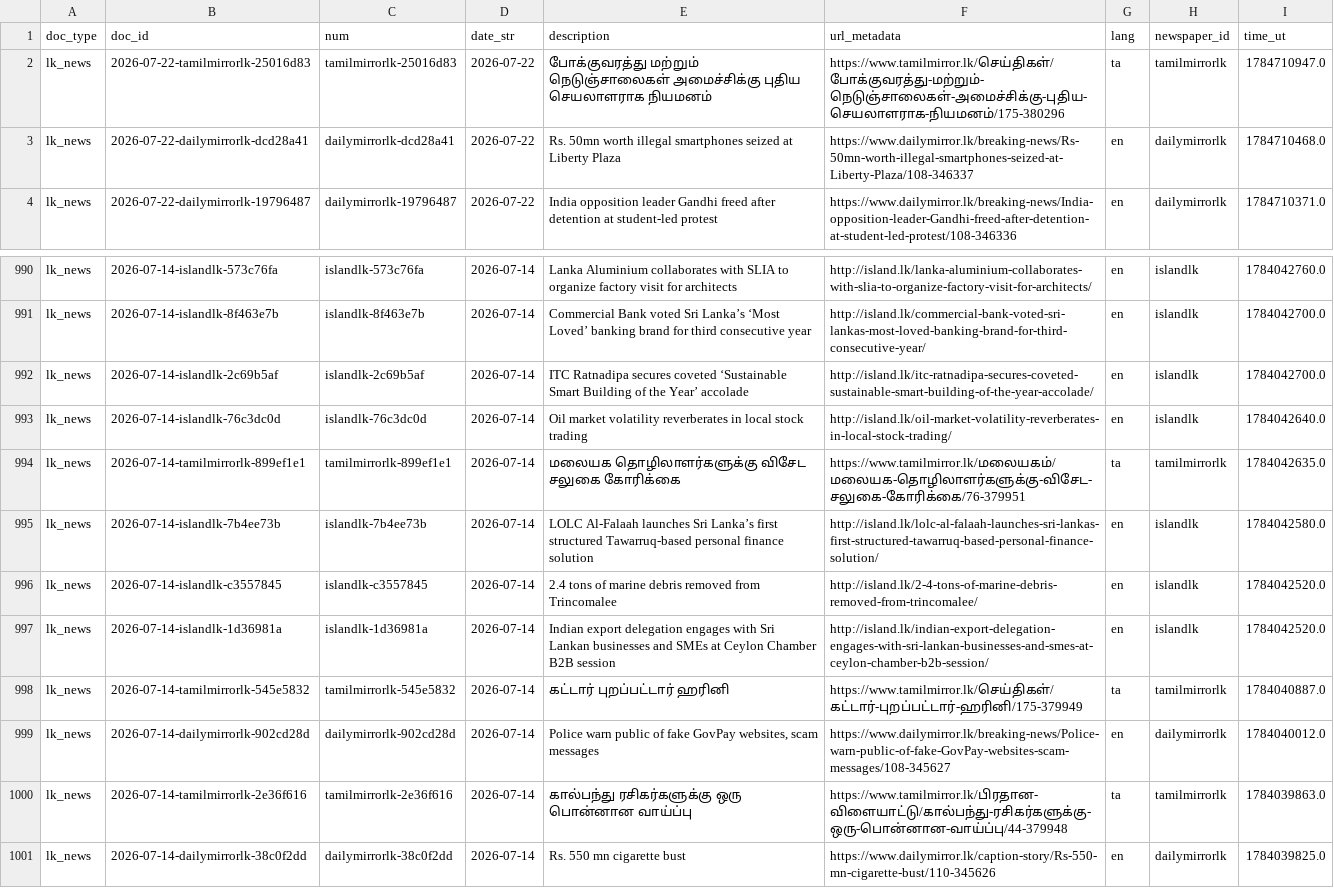
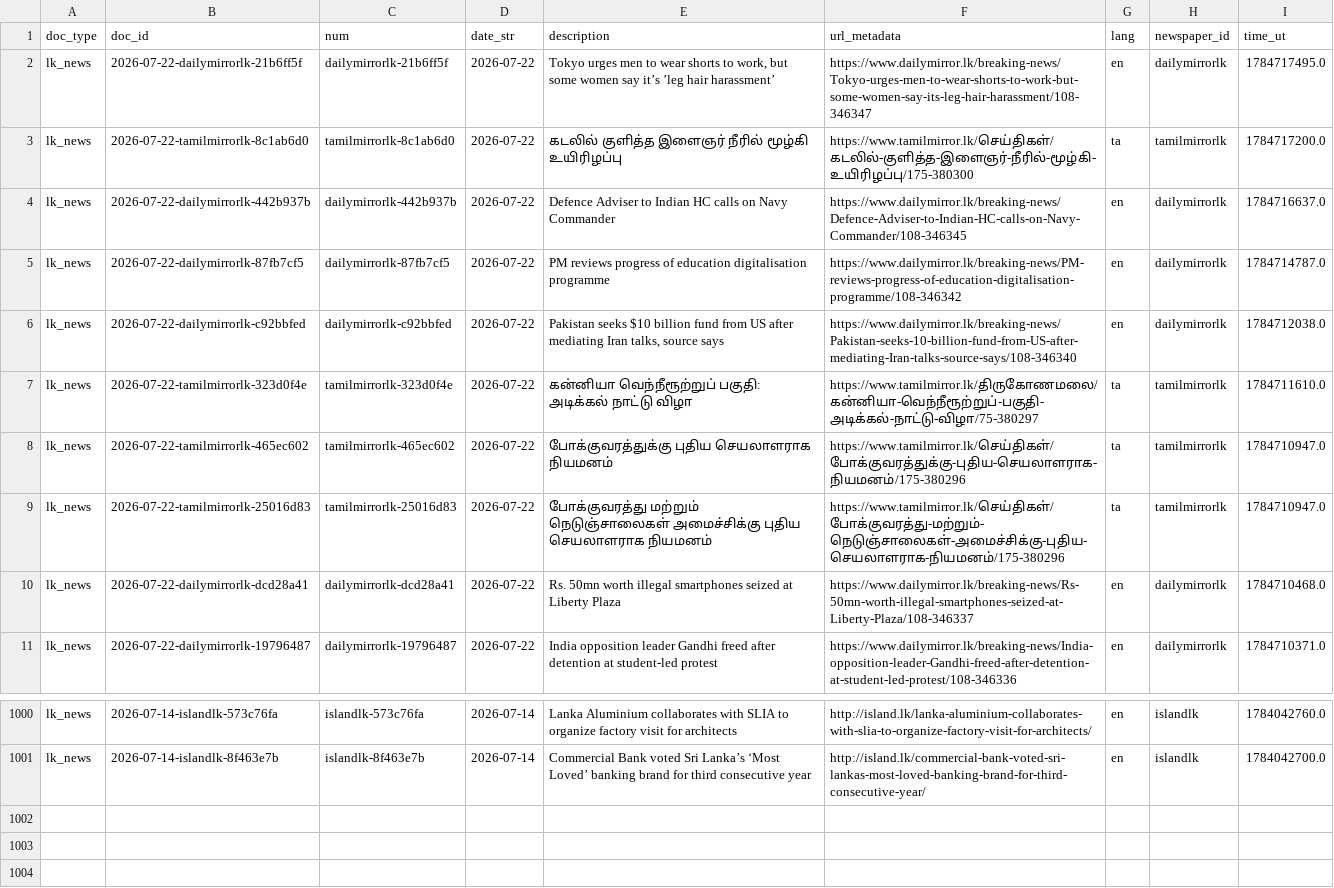
Before and after one commit to nuuuwan/lk_news, a TSV file: data/lk_news/docs_last1000.tsv, drawn as a sheet; only a part is shown, gaps mark what is left out; the diff covers the shown part only.

```diff
--- a/data/lk_news/docs_last1000.tsv
+++ b/data/lk_news/docs_last1000.tsv
@@ -1,2 +1,9 @@
 doc_type	doc_id	num	date_str	description	url_metadata	lang	newspaper_id	time_ut
+lk_news	2026-07-22-dailymirrorlk-21b6ff5f	dailymirrorlk-21b6ff5f	2026-07-22	Tokyo urges men to wear shorts to work, but some women say it’s ’leg hair harassment’	https://www.dailymirror.lk/breaking-news/Tokyo-urges-men-to-wear-shorts-to-work-but-some-women-say-its-leg-hair-harassment/108-346347	en	dailymirrorlk	1784717495.0
+lk_news	2026-07-22-tamilmirrorlk-8c1ab6d0	tamilmirrorlk-8c1ab6d0	2026-07-22	கடலில் குளித்த இளைஞர்  நீரில் மூழ்கி உயிரிழப்பு	https://www.tamilmirror.lk/செய்திகள்/கடலில்-குளித்த-இளைஞர்-நீரில்-மூழ்கி-உயிரிழப்பு/175-380300	ta	tamilmirrorlk	1784717200.0
+lk_news	2026-07-22-dailymirrorlk-442b937b	dailymirrorlk-442b937b	2026-07-22	Defence Adviser to Indian HC calls on Navy Commander	https://www.dailymirror.lk/breaking-news/Defence-Adviser-to-Indian-HC-calls-on-Navy-Commander/108-346345	en	dailymirrorlk	1784716637.0
+lk_news	2026-07-22-dailymirrorlk-87fb7cf5	dailymirrorlk-87fb7cf5	2026-07-22	PM reviews progress of education digitalisation programme	https://www.dailymirror.lk/breaking-news/PM-reviews-progress-of-education-digitalisation-programme/108-346342	en	dailymirrorlk	1784714787.0
+lk_news	2026-07-22-dailymirrorlk-c92bbfed	dailymirrorlk-c92bbfed	2026-07-22	Pakistan seeks $10 billion fund from US after mediating Iran talks, source says	https://www.dailymirror.lk/breaking-news/Pakistan-seeks-10-billion-fund-from-US-after-mediating-Iran-talks-source-says/108-346340	en	dailymirrorlk	1784712038.0
+lk_news	2026-07-22-tamilmirrorlk-323d0f4e	tamilmirrorlk-323d0f4e	2026-07-22	கன்னியா வெந்நீரூற்றுப் பகுதி:  அடிக்கல் நாட்டு விழா	https://www.tamilmirror.lk/திருகோணமலை/கன்னியா-வெந்நீரூற்றுப்-பகுதி-அடிக்கல்-நாட்டு-விழா/75-380297	ta	tamilmirrorlk	1784711610.0
+lk_news	2026-07-22-tamilmirrorlk-465ec602	tamilmirrorlk-465ec602	2026-07-22	போக்குவரத்துக்கு புதிய செயலாளராக நியமனம்	https://www.tamilmirror.lk/செய்திகள்/போக்குவரத்துக்கு-புதிய-செயலாளராக-நியமனம்/175-380296	ta	tamilmirrorlk	1784710947.0
 lk_news	2026-07-22-tamilmirrorlk-25016d83	tamilmirrorlk-25016d83	2026-07-22	போக்குவரத்து மற்றும் நெடுஞ்சாலைகள் அமைச்சிக்கு புதிய செயலாளராக நியமனம்	https://www.tamilmirror.lk/செய்திகள்/போக்குவரத்து-மற்றும்-நெடுஞ்சாலைகள்-அமைச்சிக்கு-புதிய-செயலாளராக-நியமனம்/175-380296	ta	tamilmirrorlk	1784710947.0
@@ -991,11 +1001 @@ lk_news	2026-07-14-islandlk-573c76fa	islandlk-573c76fa	2026-07-14	Lanka Aluminiu
 lk_news	2026-07-14-islandlk-8f463e7b	islandlk-8f463e7b	2026-07-14	Commercial Bank voted Sri Lanka’s ‘Most Loved’ banking brand for third consecutive year	http://island.lk/commercial-bank-voted-sri-lankas-most-loved-banking-brand-for-third-consecutive-year/	en	islandlk	1784042700.0
-lk_news	2026-07-14-islandlk-2c69b5af	islandlk-2c69b5af	2026-07-14	ITC Ratnadipa secures coveted ‘Sustainable Smart Building of the Year’ accolade	http://island.lk/itc-ratnadipa-secures-coveted-sustainable-smart-building-of-the-year-accolade/	en	islandlk	1784042700.0
-lk_news	2026-07-14-islandlk-76c3dc0d	islandlk-76c3dc0d	2026-07-14	Oil market volatility reverberates in local stock trading	http://island.lk/oil-market-volatility-reverberates-in-local-stock-trading/	en	islandlk	1784042640.0
-lk_news	2026-07-14-tamilmirrorlk-899ef1e1	tamilmirrorlk-899ef1e1	2026-07-14	மலையக தொழிலாளர்களுக்கு விசேட சலுகை கோரிக்கை	https://www.tamilmirror.lk/மலையகம்/மலையக-தொழிலாளர்களுக்கு-விசேட-சலுகை-கோரிக்கை/76-379951	ta	tamilmirrorlk	1784042635.0
-lk_news	2026-07-14-islandlk-7b4ee73b	islandlk-7b4ee73b	2026-07-14	LOLC Al-Falaah launches Sri Lanka’s first structured Tawarruq-based personal finance solution	http://island.lk/lolc-al-falaah-launches-sri-lankas-first-structured-tawarruq-based-personal-finance-solution/	en	islandlk	1784042580.0
-lk_news	2026-07-14-islandlk-c3557845	islandlk-c3557845	2026-07-14	2.4 tons of marine debris removed from Trincomalee	http://island.lk/2-4-tons-of-marine-debris-removed-from-trincomalee/	en	islandlk	1784042520.0
-lk_news	2026-07-14-islandlk-1d36981a	islandlk-1d36981a	2026-07-14	Indian export delegation engages with Sri Lankan businesses and SMEs at Ceylon Chamber B2B session	http://island.lk/indian-export-delegation-engages-with-sri-lankan-businesses-and-smes-at-ceylon-chamber-b2b-session/	en	islandlk	1784042520.0
-lk_news	2026-07-14-tamilmirrorlk-545e5832	tamilmirrorlk-545e5832	2026-07-14	கட்டார் புறப்பட்டார் ஹரினி	https://www.tamilmirror.lk/செய்திகள்/கட்டார்-புறப்பட்டார்-ஹரினி/175-379949	ta	tamilmirrorlk	1784040887.0
-lk_news	2026-07-14-dailymirrorlk-902cd28d	dailymirrorlk-902cd28d	2026-07-14	Police warn public of fake GovPay websites, scam messages	https://www.dailymirror.lk/breaking-news/Police-warn-public-of-fake-GovPay-websites-scam-messages/108-345627	en	dailymirrorlk	1784040012.0
-lk_news	2026-07-14-tamilmirrorlk-2e36f616	tamilmirrorlk-2e36f616	2026-07-14	கால்பந்து ரசிகர்களுக்கு ஒரு பொன்னான வாய்ப்பு	https://www.tamilmirror.lk/பிரதான-விளையாட்டு/கால்பந்து-ரசிகர்களுக்கு-ஒரு-பொன்னான-வாய்ப்பு/44-379948	ta	tamilmirrorlk	1784039863.0
-lk_news	2026-07-14-dailymirrorlk-38c0f2dd	dailymirrorlk-38c0f2dd	2026-07-14	Rs. 550 mn cigarette bust	https://www.dailymirror.lk/caption-story/Rs-550-mn-cigarette-bust/110-345626	en	dailymirrorlk	1784039825.0
```
Also changed, not shown: 3 added rows elsewhere in this file, data/lk_news/docs_last100.tsv, 26 other files.
